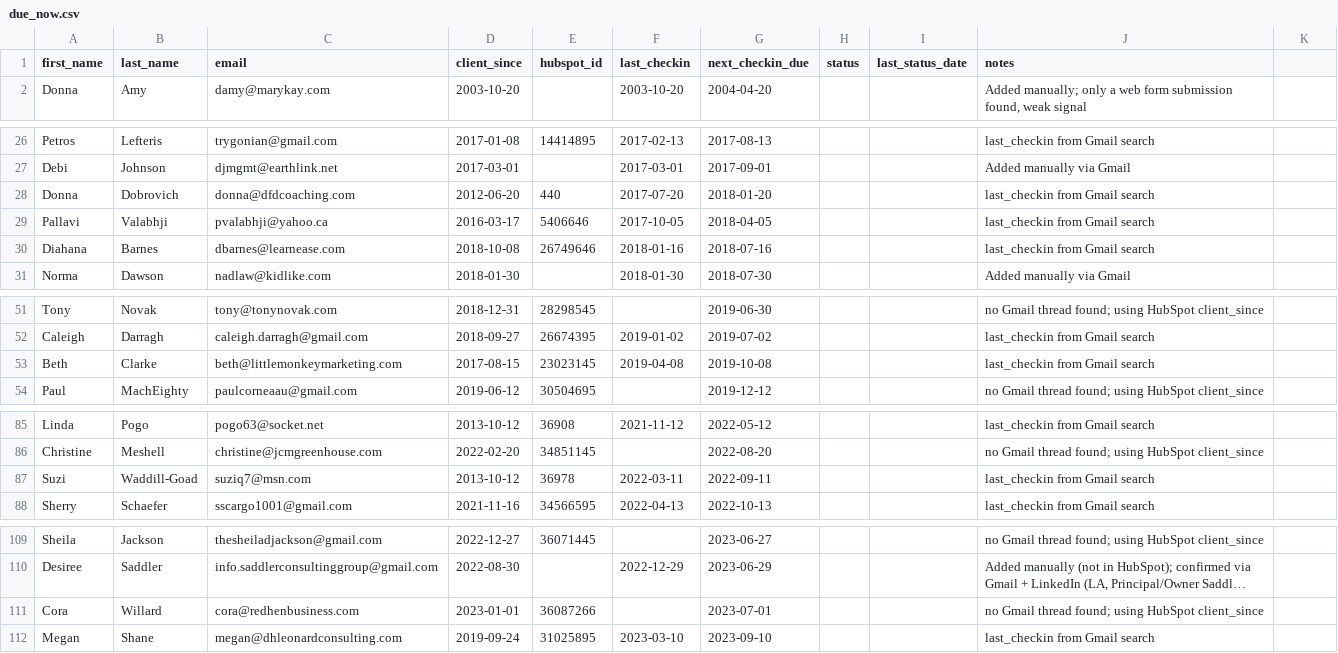
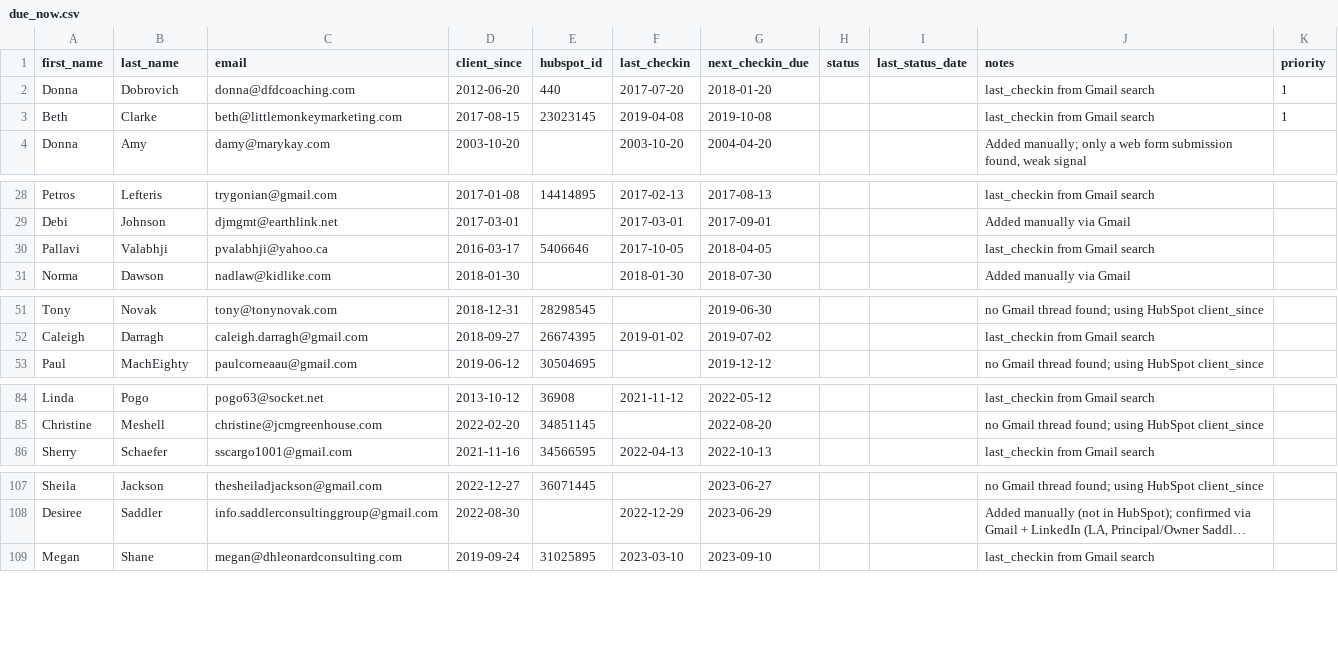
Before and after one commit to Synnovatia/Synnovatia-AIOS, a CSV file: client-reengagement/data/due_now.csv, drawn as a sheet; only a part is shown, gaps mark what is left out; long unchanged cells end in …; removed rows and columns are numbered as before the commit, all else as after; the diff names each change by its address in the sheet, - before the commit and + after, or states it on an @@ line.

Commit message:
Tier 1 research disqualifies one candidate; add priority queue to re-engagement; draft 3 relationship-first reconnections

```diff
--- a/client-reengagement/data/due_now.csv
+++ b/client-reengagement/data/due_now.csv
-K1: (empty)
+K1: priority
+row 2: Donna | Dobrovich | donna@dfdcoaching.com | 2012-06-20 | 440 | 2017-07-20 | 2018-01-20 |  |  | last_checkin from Gmail search | 1
+row 3: Beth | Clarke | beth@littlemonkeymarketing.com | 2017-08-15 | 23023145 | 2019-04-08 | 2019-10-08 |  |  | last_checkin from Gmail search | 1
-row 28: Donna | Dobrovich | donna@dfdcoaching.com | 2012-06-20 | 440 | 2017-07-20 | 2018-01-20 |  |  | last_checkin from Gmail search
-row 30: Diahana | Barnes | dbarnes@learnease.com | 2018-10-08 | 26749646 | 2018-01-16 | 2018-07-16 |  |  | last_checkin from Gmail search
-row 53: Beth | Clarke | beth@littlemonkeymarketing.com | 2017-08-15 | 23023145 | 2019-04-08 | 2019-10-08 |  |  | last_checkin from Gmail search
-row 87: Suzi | Waddill-Goad | suziq7@msn.com | 2013-10-12 | 36978 | 2022-03-11 | 2022-09-11 |  |  | last_checkin from Gmail search
-row 111: Cora | Willard | cora@redhenbusiness.com | 2023-01-01 | 36087266 |  | 2023-07-01 |  |  | no Gmail thread found; using HubSpot client_since
```
Also changed, not shown: client-reengagement/data/roster.csv, 6 other files.
